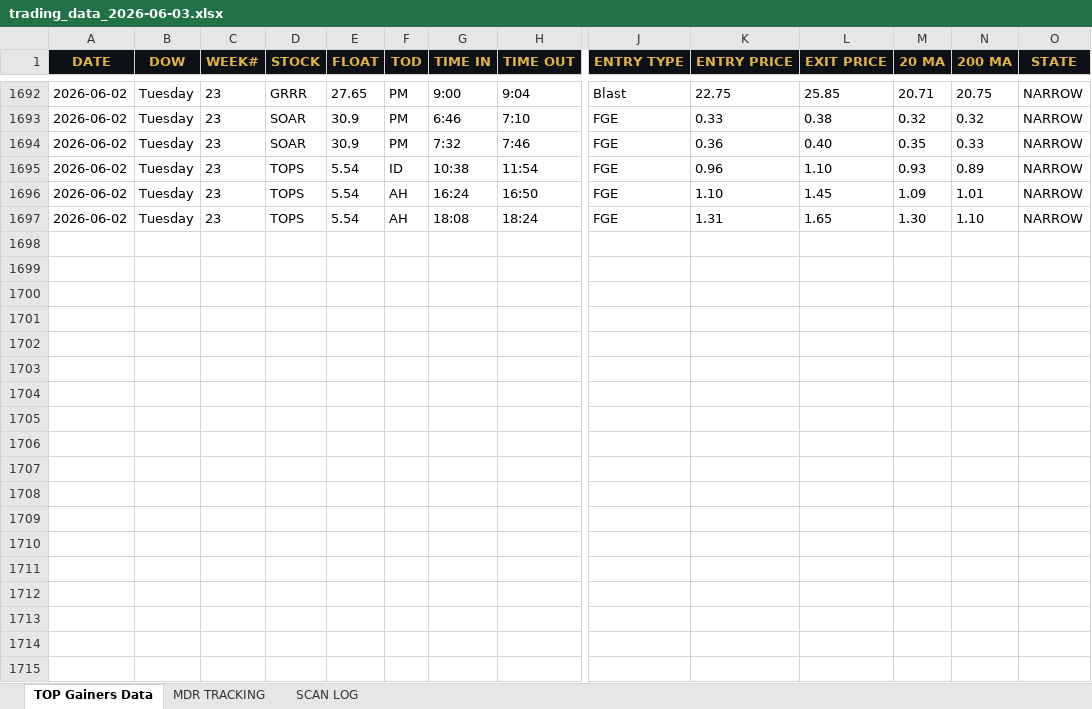
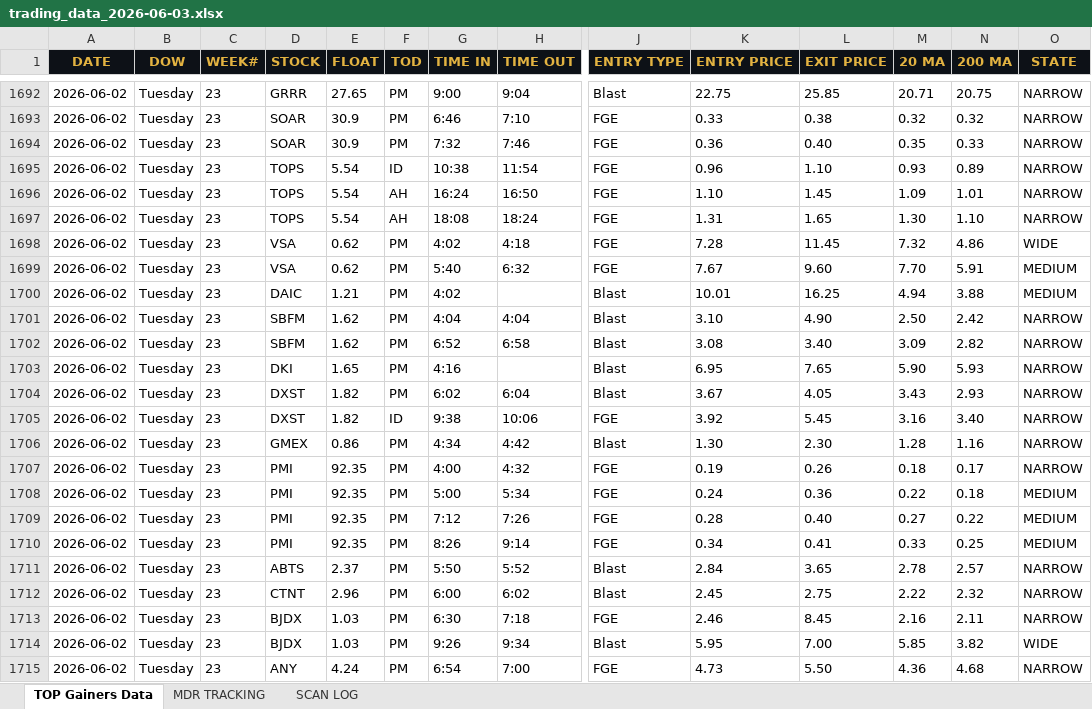
Before and after one commit to cmletsch/trading-system, an Excel workbook: data/trading_data_2026-06-03.xlsx, sheet TOP Gainers Data, drawn as a sheet; only a part is shown, gaps mark what is left out; values as stored, in another font and other column widths than the file's, no borders; rows hold the shown columns only; the diff covers the shown part only; the diff names each change by its address in the sheet, - before the commit and + after, or states it on an @@ line.

```diff
--- a/data/trading_data_2026-06-03.xlsx (sheet TOP Gainers Data)
+++ b/data/trading_data_2026-06-03.xlsx (sheet TOP Gainers Data)
+row 1698: 2026-06-02 | Tuesday | 23 | VSA | 0.62 | PM | 4:02 | 4:18 | FGE | 7.28 | 11.45 | 7.32 | 4.86 | WIDE
+row 1699: 2026-06-02 | Tuesday | 23 | VSA | 0.62 | PM | 5:40 | 6:32 | FGE | 7.67 | 9.60 | 7.70 | 5.91 | MEDIUM
+row 1700: 2026-06-02 | Tuesday | 23 | DAIC | 1.21 | PM | 4:02 |  | Blast | 10.01 | 16.25 | 4.94 | 3.88 | MEDIUM
+row 1701: 2026-06-02 | Tuesday | 23 | SBFM | 1.62 | PM | 4:04 | 4:04 | Blast | 3.10 | 4.90 | 2.50 | 2.42 | NARROW
+row 1702: 2026-06-02 | Tuesday | 23 | SBFM | 1.62 | PM | 6:52 | 6:58 | Blast | 3.08 | 3.40 | 3.09 | 2.82 | NARROW
+row 1703: 2026-06-02 | Tuesday | 23 | DKI | 1.65 | PM | 4:16 |  | Blast | 6.95 | 7.65 | 5.90 | 5.93 | NARROW
+row 1704: 2026-06-02 | Tuesday | 23 | DXST | 1.82 | PM | 6:02 | 6:04 | Blast | 3.67 | 4.05 | 3.43 | 2.93 | NARROW
+row 1705: 2026-06-02 | Tuesday | 23 | DXST | 1.82 | ID | 9:38 | 10:06 | FGE | 3.92 | 5.45 | 3.16 | 3.40 | NARROW
+row 1706: 2026-06-02 | Tuesday | 23 | GMEX | 0.86 | PM | 4:34 | 4:42 | Blast | 1.30 | 2.30 | 1.28 | 1.16 | NARROW
+row 1707: 2026-06-02 | Tuesday | 23 | PMI | 92.35 | PM | 4:00 | 4:32 | FGE | 0.19 | 0.26 | 0.18 | 0.17 | NARROW
+row 1708: 2026-06-02 | Tuesday | 23 | PMI | 92.35 | PM | 5:00 | 5:34 | FGE | 0.24 | 0.36 | 0.22 | 0.18 | MEDIUM
+row 1709: 2026-06-02 | Tuesday | 23 | PMI | 92.35 | PM | 7:12 | 7:26 | FGE | 0.28 | 0.40 | 0.27 | 0.22 | MEDIUM
+row 1710: 2026-06-02 | Tuesday | 23 | PMI | 92.35 | PM | 8:26 | 9:14 | FGE | 0.34 | 0.41 | 0.33 | 0.25 | MEDIUM
+row 1711: 2026-06-02 | Tuesday | 23 | ABTS | 2.37 | PM | 5:50 | 5:52 | Blast | 2.84 | 3.65 | 2.78 | 2.57 | NARROW
+row 1712: 2026-06-02 | Tuesday | 23 | CTNT | 2.96 | PM | 6:00 | 6:02 | Blast | 2.45 | 2.75 | 2.22 | 2.32 | NARROW
+row 1713: 2026-06-02 | Tuesday | 23 | BJDX | 1.03 | PM | 6:30 | 7:18 | FGE | 2.46 | 8.45 | 2.16 | 2.11 | NARROW
+row 1714: 2026-06-02 | Tuesday | 23 | BJDX | 1.03 | PM | 9:26 | 9:34 | Blast | 5.95 | 7.00 | 5.85 | 3.82 | WIDE
+row 1715: 2026-06-02 | Tuesday | 23 | ANY | 4.24 | PM | 6:54 | 7:00 | FGE | 4.73 | 5.50 | 4.36 | 4.68 | NARROW
```
Also changed, not shown: 23 added rows elsewhere in this sheet, sheet MDR TRACKING, 2 other files.
